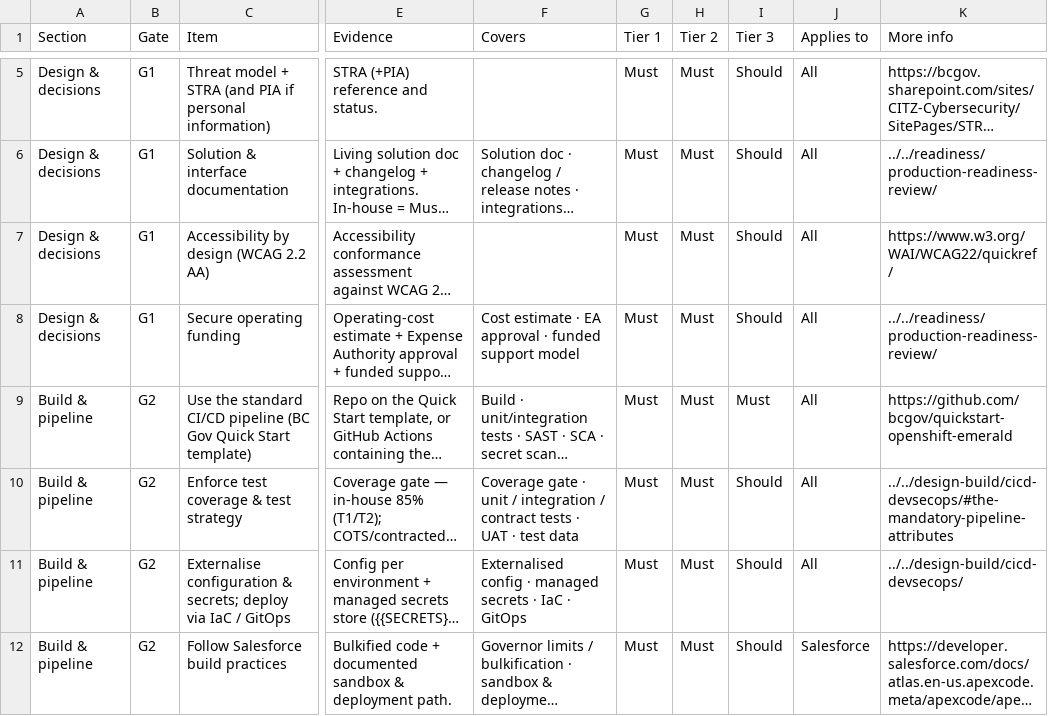
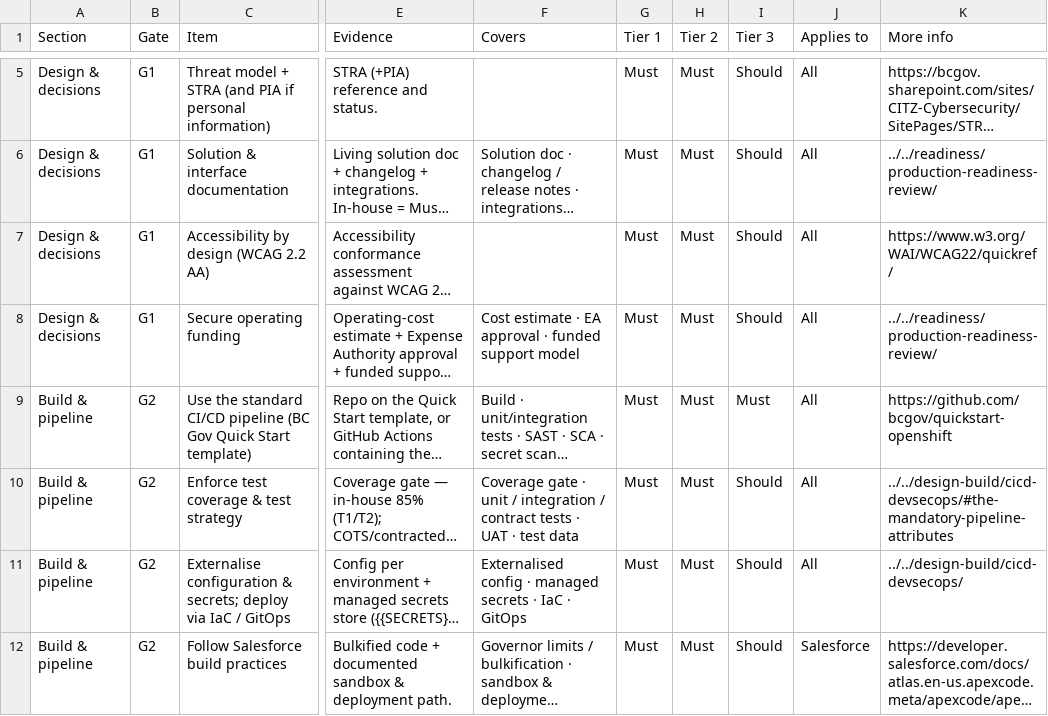
Before and after one commit to bcgov/app-readiness-framework, a CSV file: docs/checklist/checklist-items.csv, drawn as a sheet; only a part is shown, gaps mark what is left out; long unchanged cells end in …; the diff names each change by its address in the sheet, - before the commit and + after, or states it on an @@ line.

Commit message:
Switch CI/CD Quick Start link to general bcgov/quickstart-openshift (Emerald as variant)

```diff
--- a/docs/checklist/checklist-items.csv
+++ b/docs/checklist/checklist-items.csv
-K9 (More info): https://github.com/bcgov/quickstart-openshift-emerald
+K9 (More info): https://github.com/bcgov/quickstart-openshift
```
Also changed, not shown: 1 other file.
